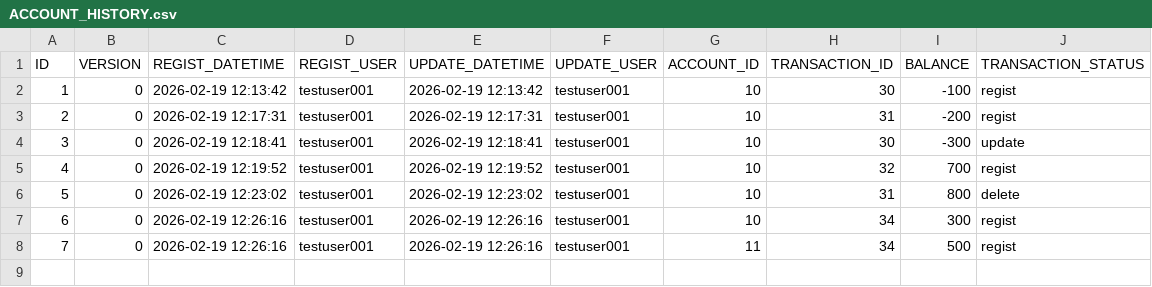
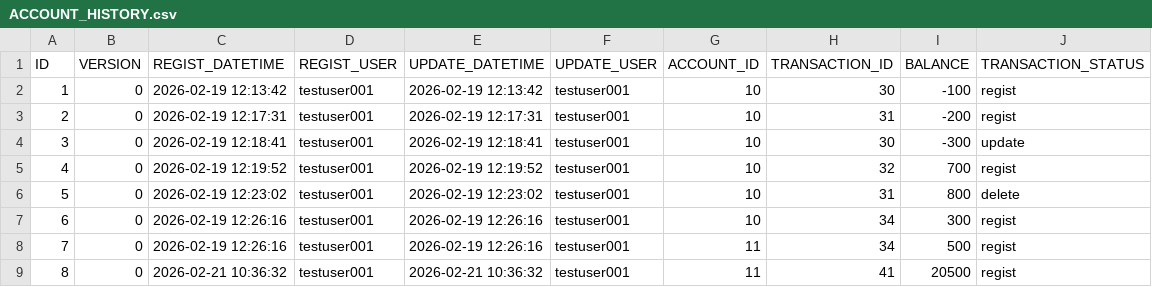
Before and after one commit to ProGTST/LifePlanApp, a CSV file: public/data/ACCOUNT_HISTORY.csv, drawn as a sheet; the diff names each change by its address in the sheet, - before the commit and + after, or states it on an @@ line.

```diff
--- a/public/data/ACCOUNT_HISTORY.csv
+++ b/public/data/ACCOUNT_HISTORY.csv
+row 9: 8 | 0 | 2026-02-21 10:36:32 | testuser001 | 2026-02-21 10:36:32 | testuser001 | 11 | 41 | 20500 | regist
```
Also changed, not shown: public/data/ACCOUNT.csv, public/data/TRANSACTION.csv, 9 other files.
